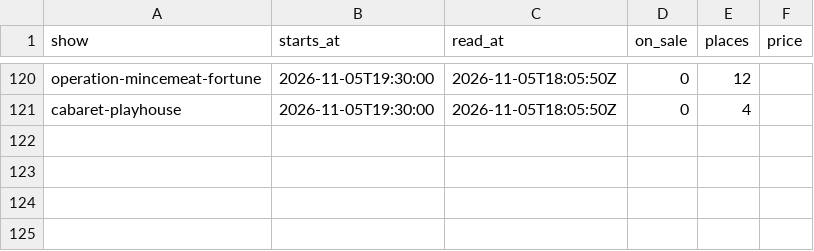
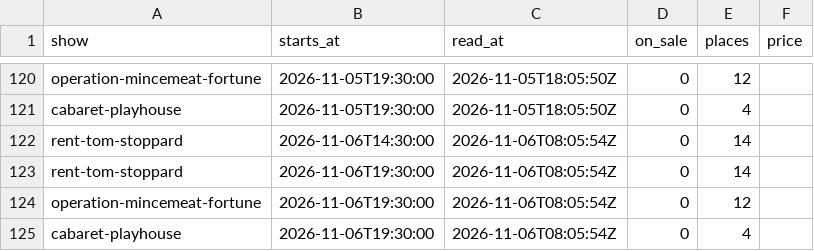
Before and after one commit to RRM1000/westend-tracker, a CSV file: data/standing-hourly.csv, drawn as a sheet; only a part is shown, gaps mark what is left out.

```diff
--- a/data/standing-hourly.csv
+++ b/data/standing-hourly.csv
@@ -121 +121,5 @@ operation-mincemeat-fortune,2026-11-05T19:30:00,2026-11-05T18:05:50Z,0,12,
 cabaret-playhouse,2026-11-05T19:30:00,2026-11-05T18:05:50Z,0,4,
+rent-tom-stoppard,2026-11-06T14:30:00,2026-11-06T08:05:54Z,0,14,
+rent-tom-stoppard,2026-11-06T19:30:00,2026-11-06T08:05:54Z,0,14,
+operation-mincemeat-fortune,2026-11-06T19:30:00,2026-11-06T08:05:54Z,0,12,
+cabaret-playhouse,2026-11-06T19:30:00,2026-11-06T08:05:54Z,0,4,
```
